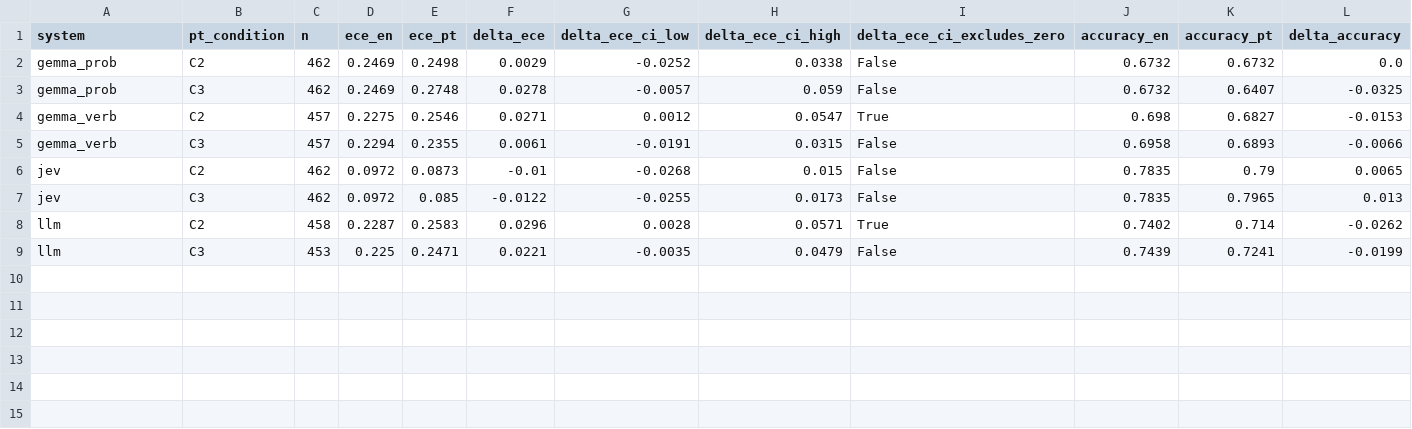
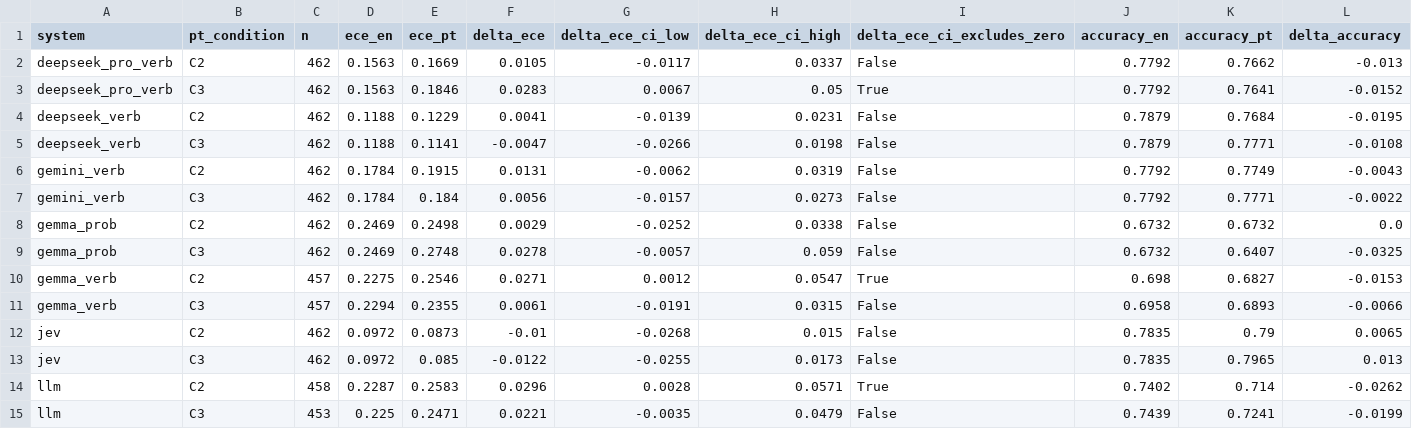
Before and after one commit to guiinow/Jev-LLM-callibration, a CSV file: outputs/final/banking77/tables/language_shift.csv, drawn as a sheet; only a part is shown; rows hold the shown columns only; the diff names each change by its address in the sheet, - before the commit and + after, or states it on an @@ line.

```diff
--- a/outputs/final/banking77/tables/language_shift.csv
+++ b/outputs/final/banking77/tables/language_shift.csv
+row 2: deepseek_pro_verb | C2 | 462 | 0.1563 | 0.1669 | 0.0105 | -0.0117 | 0.0337 | False | 0.7792 | 0.7662 | -0.013
+row 3: deepseek_pro_verb | C3 | 462 | 0.1563 | 0.1846 | 0.0283 | 0.0067 | 0.05 | True | 0.7792 | 0.7641 | -0.0152
+row 4: deepseek_verb | C2 | 462 | 0.1188 | 0.1229 | 0.0041 | -0.0139 | 0.0231 | False | 0.7879 | 0.7684 | -0.0195
+row 5: deepseek_verb | C3 | 462 | 0.1188 | 0.1141 | -0.0047 | -0.0266 | 0.0198 | False | 0.7879 | 0.7771 | -0.0108
+row 6: gemini_verb | C2 | 462 | 0.1784 | 0.1915 | 0.0131 | -0.0062 | 0.0319 | False | 0.7792 | 0.7749 | -0.0043
+row 7: gemini_verb | C3 | 462 | 0.1784 | 0.184 | 0.0056 | -0.0157 | 0.0273 | False | 0.7792 | 0.7771 | -0.0022
```
Also changed, not shown: outputs/final/banking77/tables/readout_contrasts.csv, outputs/final/clinc150/tables/readout_contrasts.csv, 16 other files.
